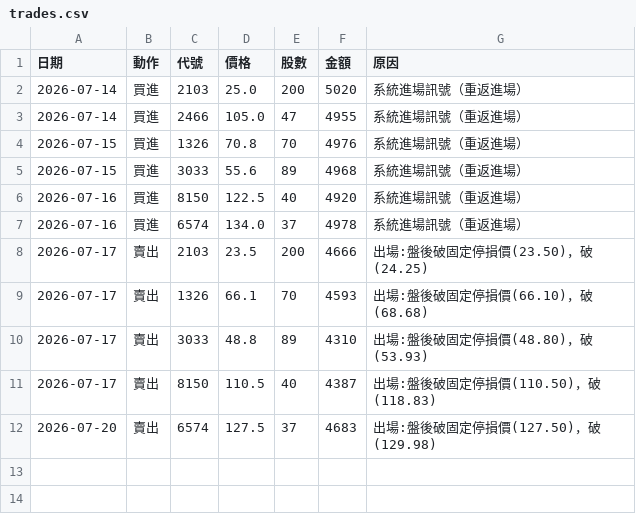
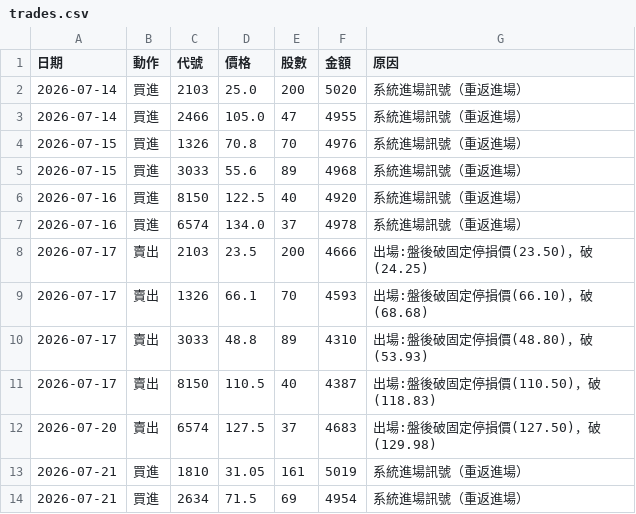
Before and after one commit to 20070117cheng/stock-box-system, a CSV file: outputs/paper/trades.csv, drawn as a sheet.

```diff
--- a/outputs/paper/trades.csv
+++ b/outputs/paper/trades.csv
@@ -12 +12,3 @@
 2026-07-20,賣出,6574,127.5,37,4683,出場:盤後破固定停損價(127.50)，破(129.98)
+2026-07-21,買進,1810,31.05,161,5019,系統進場訊號（重返進場）
+2026-07-21,買進,2634,71.5,69,4954,系統進場訊號（重返進場）
```
Also changed, not shown: outputs/paper/equity.csv, 24 other files.
